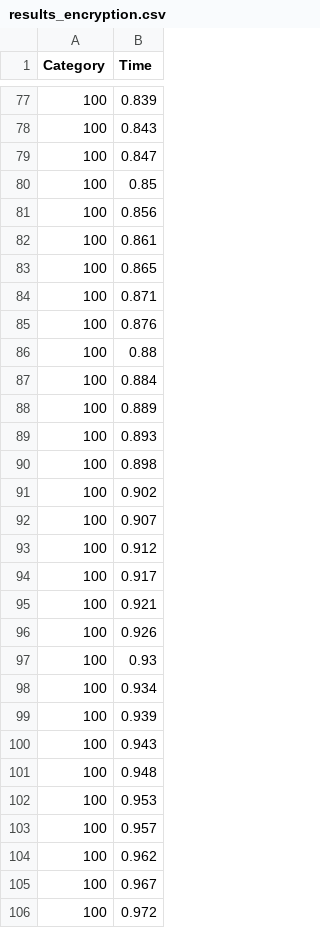
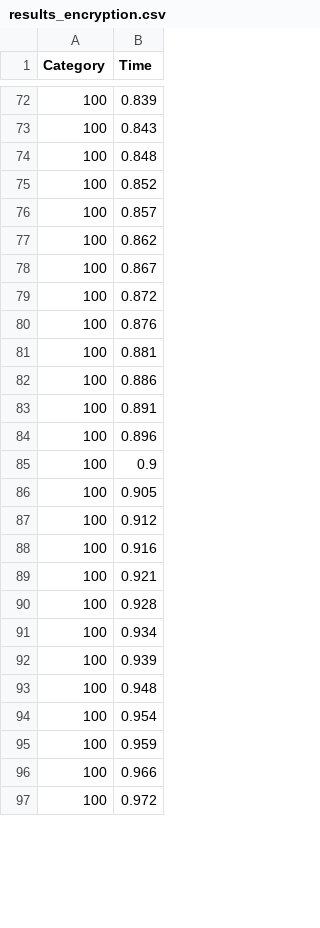
Before and after one commit to rodrigodg1/privacy-qoe-system, a CSV file: evaluation/node-fhevmjs/results_encryption.csv, drawn as a sheet; only a part is shown, gaps mark what is left out; the diff covers the shown part only.

```diff
--- a/evaluation/node-fhevmjs/results_encryption.csv
+++ b/evaluation/node-fhevmjs/results_encryption.csv
@@ -78,29 +73,25 @@ Category,Time
 100,0.843
-100,0.847
-100,0.85
-100,0.856
-100,0.861
-100,0.865
-100,0.871
+100,0.848
+100,0.852
+100,0.857
+100,0.862
+100,0.867
+100,0.872
 100,0.876
-100,0.88
-100,0.884
-100,0.889
-100,0.893
-100,0.898
-100,0.902
-100,0.907
+100,0.881
+100,0.886
+100,0.891
+100,0.896
+100,0.9
+100,0.905
 100,0.912
-100,0.917
+100,0.916
 100,0.921
-100,0.926
-100,0.93
+100,0.928
 100,0.934
 100,0.939
-100,0.943
 100,0.948
-100,0.953
-100,0.957
-100,0.962
-100,0.967
+100,0.954
+100,0.959
+100,0.966
 100,0.972
```
Also changed, not shown: 19 added rows, 15 removed rows and 83 edited cells elsewhere in this file, 1 other file.
